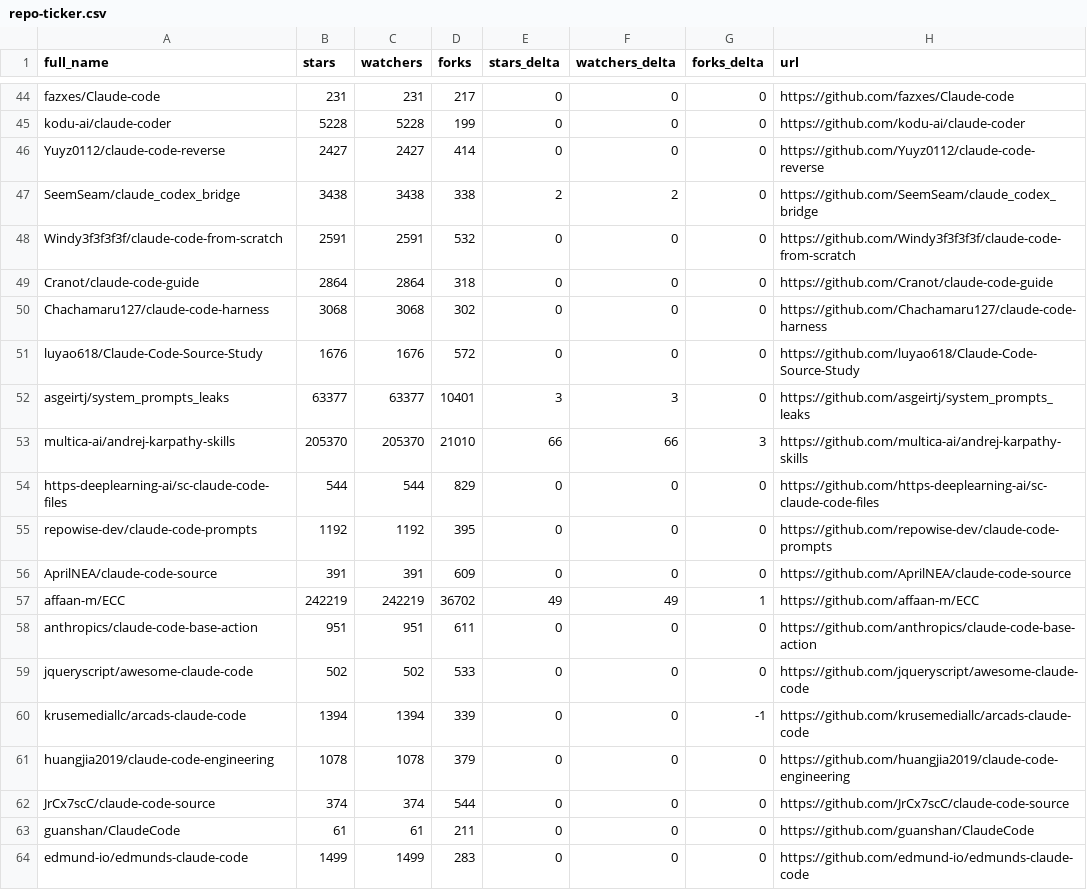
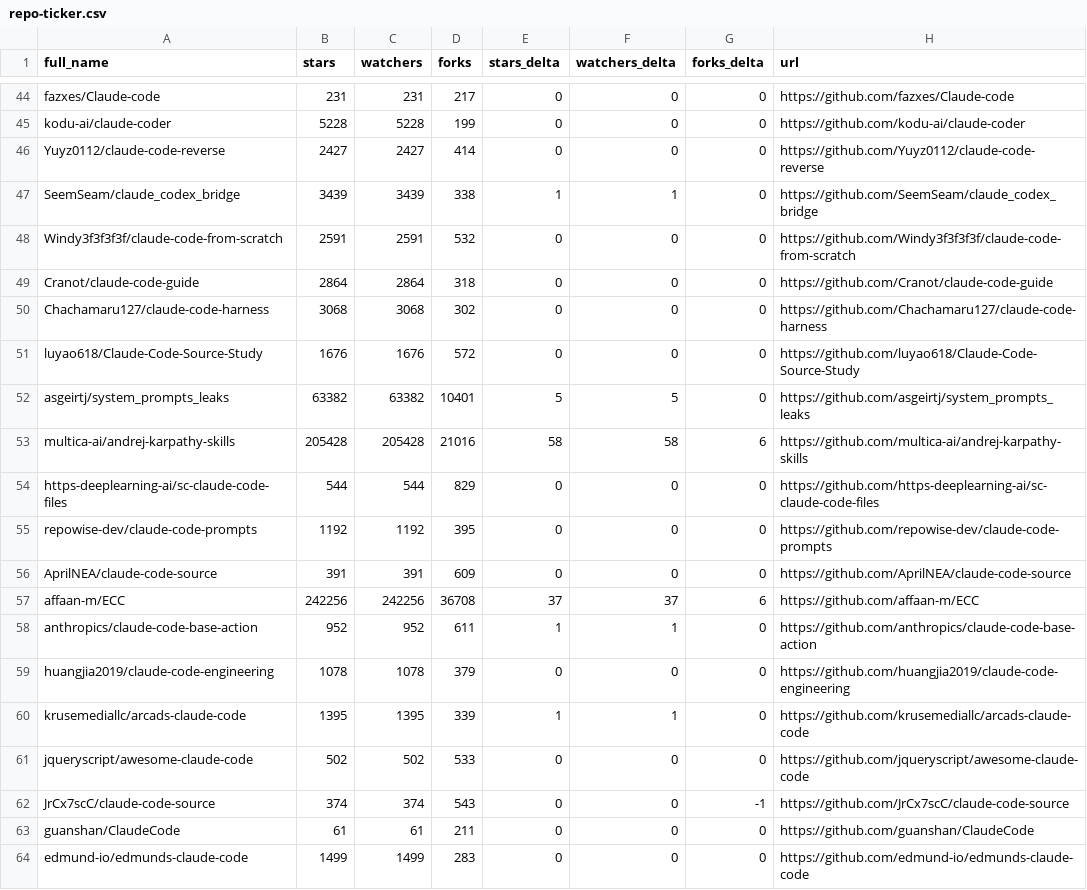
Before and after one commit to KMaybe01/awesome-claude-code, a CSV file: data/repo-ticker.csv, drawn as a sheet; only a part is shown, gaps mark what is left out; the diff covers the shown part only.

```diff
--- a/data/repo-ticker.csv
+++ b/data/repo-ticker.csv
@@ -46,3 +46,3 @@ kodu-ai/claude-coder,5228,5228,199,0,0,0,https://github.com/kodu-ai/claude-coder
 Yuyz0112/claude-code-reverse,2427,2427,414,0,0,0,https://github.com/Yuyz0112/claude-code-reverse
-SeemSeam/claude_codex_bridge,3438,3438,338,2,2,0,https://github.com/SeemSeam/claude_codex_bridge
+SeemSeam/claude_codex_bridge,3439,3439,338,1,1,0,https://github.com/SeemSeam/claude_codex_bridge
 Windy3f3f3f3f/claude-code-from-scratch,2591,2591,532,0,0,0,https://github.com/Windy3f3f3f3f/claude-code-from-scratch
@@ -51,4 +51,4 @@ Chachamaru127/claude-code-harness,3068,3068,302,0,0,0,https://github.com/Chacham
 luyao618/Claude-Code-Source-Study,1676,1676,572,0,0,0,https://github.com/luyao618/Claude-Code-Source-Study
-asgeirtj/system_prompts_leaks,63377,63377,10401,3,3,0,https://github.com/asgeirtj/system_prompts_leaks
-multica-ai/andrej-karpathy-skills,205370,205370,21010,66,66,3,https://github.com/multica-ai/andrej-karpathy-skills
+asgeirtj/system_prompts_leaks,63382,63382,10401,5,5,0,https://github.com/asgeirtj/system_prompts_leaks
+multica-ai/andrej-karpathy-skills,205428,205428,21016,58,58,6,https://github.com/multica-ai/andrej-karpathy-skills
 https-deeplearning-ai/sc-claude-code-files,544,544,829,0,0,0,https://github.com/https-deeplearning-ai/sc-claude-code-files
@@ -56,8 +56,8 @@ repowise-dev/claude-code-prompts,1192,1192,395,0,0,0,https://github.com/repowise
 AprilNEA/claude-code-source,391,391,609,0,0,0,https://github.com/AprilNEA/claude-code-source
-affaan-m/ECC,242219,242219,36702,49,49,1,https://github.com/affaan-m/ECC
-anthropics/claude-code-base-action,951,951,611,0,0,0,https://github.com/anthropics/claude-code-base-action
+affaan-m/ECC,242256,242256,36708,37,37,6,https://github.com/affaan-m/ECC
+anthropics/claude-code-base-action,952,952,611,1,1,0,https://github.com/anthropics/claude-code-base-action
+huangjia2019/claude-code-engineering,1078,1078,379,0,0,0,https://github.com/huangjia2019/claude-code-engineering
+krusemediallc/arcads-claude-code,1395,1395,339,1,1,0,https://github.com/krusemediallc/arcads-claude-code
 jqueryscript/awesome-claude-code,502,502,533,0,0,0,https://github.com/jqueryscript/awesome-claude-code
-krusemediallc/arcads-claude-code,1394,1394,339,0,0,-1,https://github.com/krusemediallc/arcads-claude-code
-huangjia2019/claude-code-engineering,1078,1078,379,0,0,0,https://github.com/huangjia2019/claude-code-engineering
-JrCx7scC/claude-code-source,374,374,544,0,0,0,https://github.com/JrCx7scC/claude-code-source
+JrCx7scC/claude-code-source,374,374,543,0,0,-1,https://github.com/JrCx7scC/claude-code-source
 guanshan/ClaudeCode,61,61,211,0,0,0,https://github.com/guanshan/ClaudeCode
```
Also changed, not shown: 2 added rows, 2 removed rows, 1 moved row and 110 edited cells elsewhere in this file, 2 other files.
